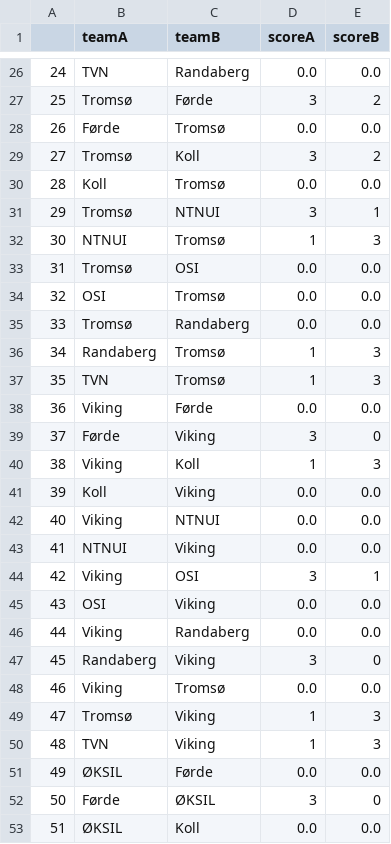
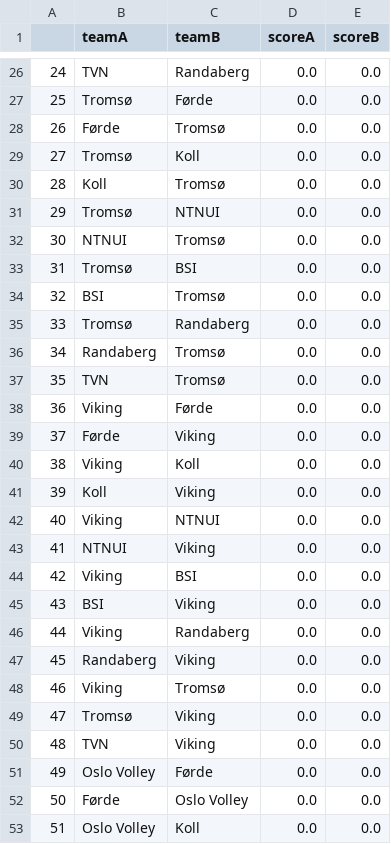
Before and after one commit to vegardbus/volleyball-tables, a CSV file: data/matchlistH0.csv, drawn as a sheet; only a part is shown, gaps mark what is left out; the diff covers the shown part only.

```diff
--- a/data/matchlistH0.csv
+++ b/data/matchlistH0.csv
@@ -26,16 +26,16 @@
 24,TVN,Randaberg,0.0,0.0
-25,Tromsø,Førde,3,2
+25,Tromsø,Førde,0.0,0.0
 26,Førde,Tromsø,0.0,0.0
-27,Tromsø,Koll,3,2
+27,Tromsø,Koll,0.0,0.0
 28,Koll,Tromsø,0.0,0.0
-29,Tromsø,NTNUI,3,1
-30,NTNUI,Tromsø,1,3
-31,Tromsø,OSI,0.0,0.0
-32,OSI,Tromsø,0.0,0.0
+29,Tromsø,NTNUI,0.0,0.0
+30,NTNUI,Tromsø,0.0,0.0
+31,Tromsø,BSI,0.0,0.0
+32,BSI,Tromsø,0.0,0.0
 33,Tromsø,Randaberg,0.0,0.0
-34,Randaberg,Tromsø,1,3
-35,TVN,Tromsø,1,3
+34,Randaberg,Tromsø,0.0,0.0
+35,TVN,Tromsø,0.0,0.0
 36,Viking,Førde,0.0,0.0
-37,Førde,Viking,3,0
-38,Viking,Koll,1,3
+37,Førde,Viking,0.0,0.0
+38,Viking,Koll,0.0,0.0
 39,Koll,Viking,0.0,0.0
@@ -43,11 +43,11 @@
 41,NTNUI,Viking,0.0,0.0
-42,Viking,OSI,3,1
-43,OSI,Viking,0.0,0.0
+42,Viking,BSI,0.0,0.0
+43,BSI,Viking,0.0,0.0
 44,Viking,Randaberg,0.0,0.0
-45,Randaberg,Viking,3,0
+45,Randaberg,Viking,0.0,0.0
 46,Viking,Tromsø,0.0,0.0
-47,Tromsø,Viking,1,3
-48,TVN,Viking,1,3
-49,ØKSIL,Førde,0.0,0.0
-50,Førde,ØKSIL,3,0
-51,ØKSIL,Koll,0.0,0.0
+47,Tromsø,Viking,0.0,0.0
+48,TVN,Viking,0.0,0.0
+49,Oslo Volley,Førde,0.0,0.0
+50,Førde,Oslo Volley,0.0,0.0
+51,Oslo Volley,Koll,0.0,0.0
```
Also changed, not shown: 59 edited cells elsewhere in this file, data/matchlistD0.csv, data/matchlistD1.csv, 4 other files.
